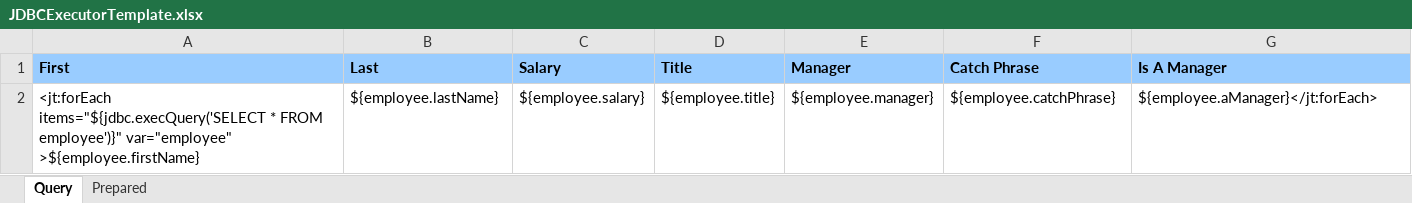
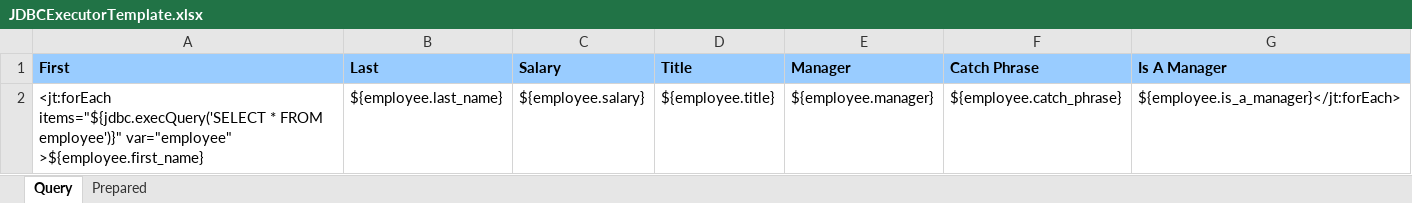
Before and after one commit to rgettman/jett, an Excel workbook: jett-core/templates/JDBCExecutorTemplate.xlsx, sheet Query, drawn as a sheet; values as stored, in another font and other column widths than the file's, no borders; the diff names each change by its address in the sheet, - before the commit and + after, or states it on an @@ line.

```diff
--- a/jett-core/templates/JDBCExecutorTemplate.xlsx (sheet Query)
+++ b/jett-core/templates/JDBCExecutorTemplate.xlsx (sheet Query)
-A2 (First): …employee')}" var="employee" >${employee.firstName}
+A2 (First): …employee')}" var="employee" >${employee.first_name}
-B2 (Last): ${employee.lastName}
+B2 (Last): ${employee.last_name}
-F2 (Catch Phrase): ${employee.catchPhrase}
+F2 (Catch Phrase): ${employee.catch_phrase}
-G2 (Is A Manager): ${employee.aManager}</jt:forEach>
+G2 (Is A Manager): ${employee.is_a_manager}</jt:forEach>
```
Also changed, not shown: sheet Prepared, 9 other files.
